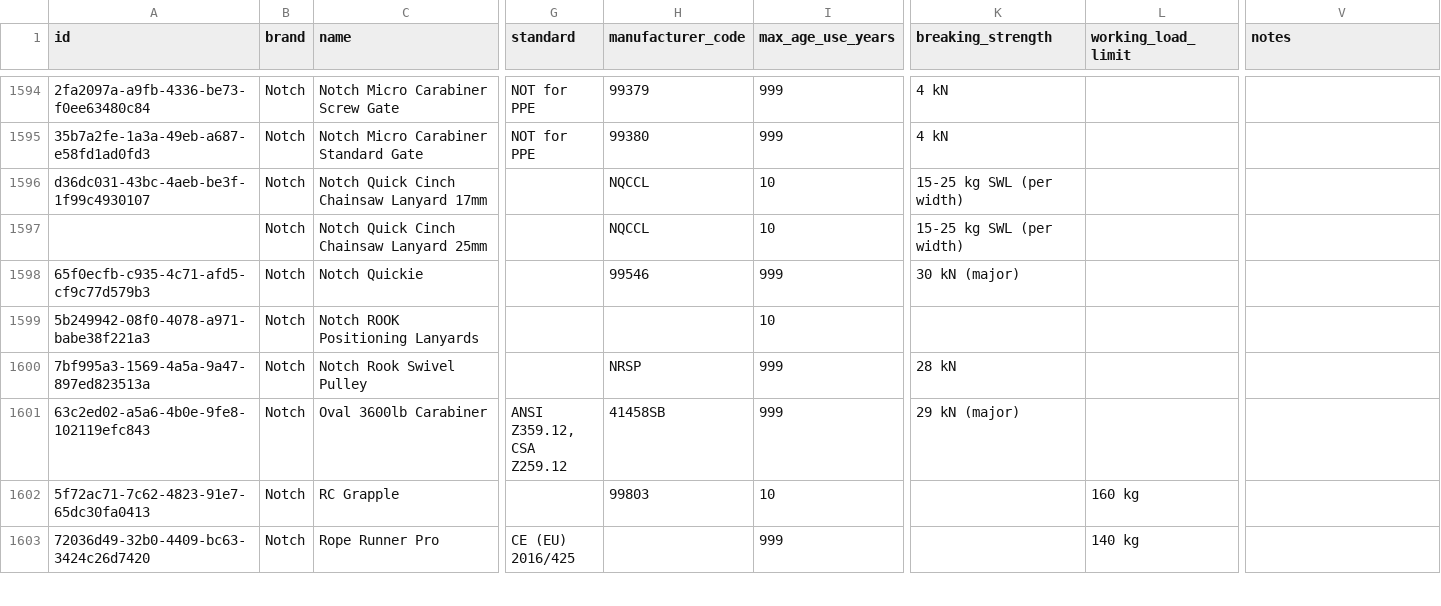
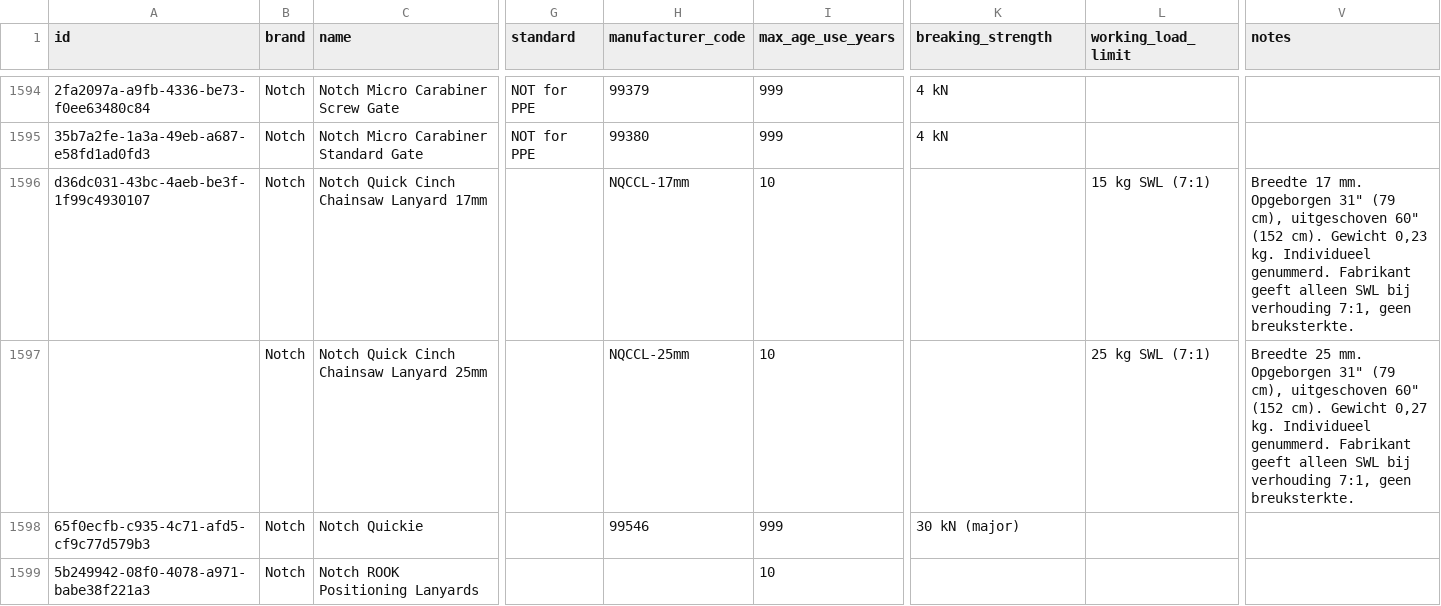
Before and after one commit to Gearonimo-app/gearonimo, a CSV file: catalog/producten.csv, drawn as a sheet; only a part is shown, gaps mark what is left out; the shorter side is filled out with more unchanged rows; the diff names each change by its address in the sheet, - before the commit and + after, or states it on an @@ line.

```diff
--- a/catalog/producten.csv
+++ b/catalog/producten.csv
-H1596 (manufacturer_code): NQCCL
+H1596 (manufacturer_code): NQCCL-17mm
-K1596:K1597 (breaking_strength): 15-25 kg SWL (per width)
+K1596:K1597 (breaking_strength): (empty)
-L1596 (working_load_limit): (empty)
+L1596 (working_load_limit): 15 kg SWL (7:1)
-V1596 (notes): (empty)
+V1596 (notes): Breedte 17 mm. Opgeborgen 31" (79 cm), uitgeschoven 60" (152 cm). Gewicht 0,23 kg. Individueel genummerd. Fabrikant geeft alleen SWL bij verhouding 7:1, geen breuksterkte.
-H1597 (manufacturer_code): NQCCL
+H1597 (manufacturer_code): NQCCL-25mm
-L1597 (working_load_limit): (empty)
+L1597 (working_load_limit): 25 kg SWL (7:1)
-V1597 (notes): (empty)
+V1597 (notes): Breedte 25 mm. Opgeborgen 31" (79 cm), uitgeschoven 60" (152 cm). Gewicht 0,27 kg. Individueel genummerd. Fabrikant geeft alleen SWL bij verhouding 7:1, geen breuksterkte.
```
Also changed, not shown: 3 other files.
